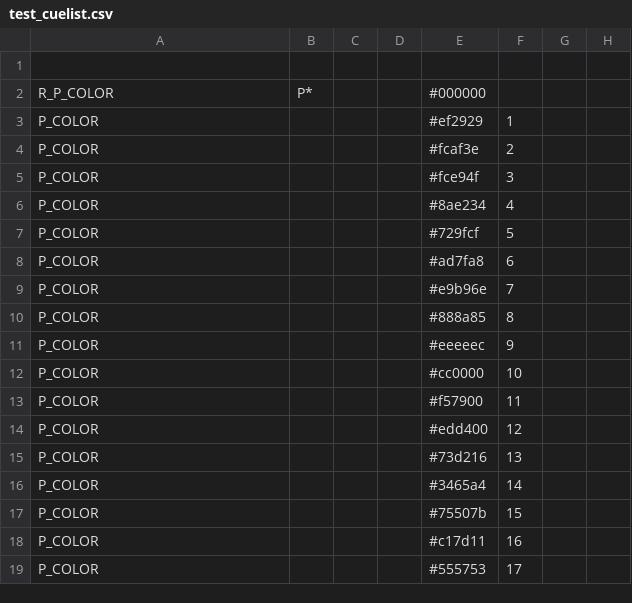
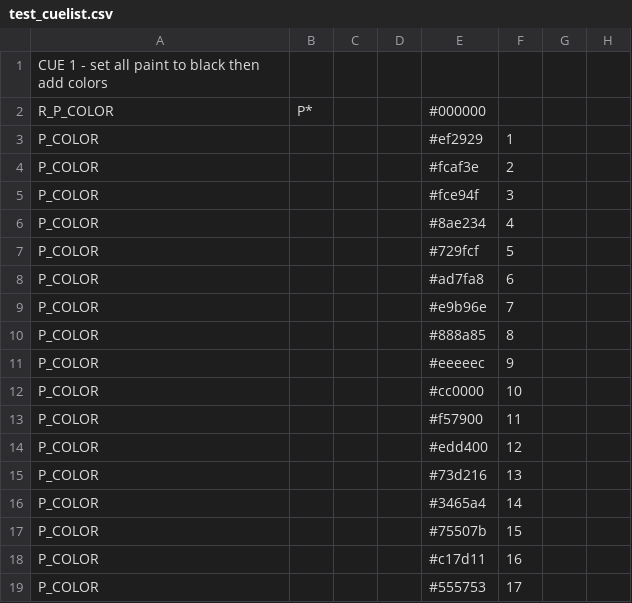
Before and after one commit to skankerror/MMControl, a CSV file: examples/test_cuelist.csv, drawn as a sheet; only a part is shown; the diff names each change by its address in the sheet, - before the commit and + after, or states it on an @@ line.

Commit message:
update example

```diff
--- a/examples/test_cuelist.csv
+++ b/examples/test_cuelist.csv
-A1: (empty)
+A1: CUE 1 - set all paint to black then add colors
```
Also changed, not shown: 1 other file.
